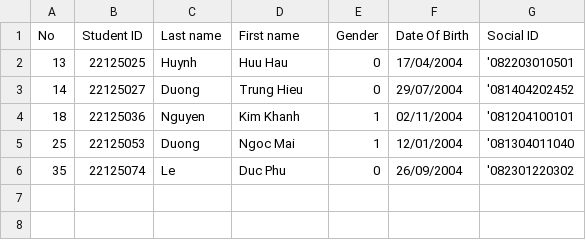
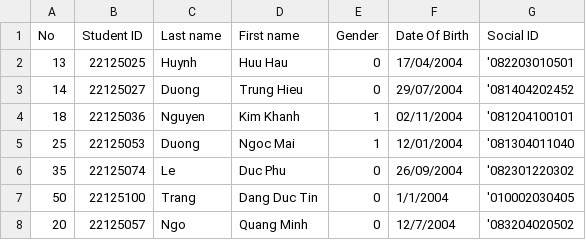
Before and after one commit to phuotato/CS162_Project, a CSV file: Data/Class/22TT1.csv, drawn as a sheet; the diff names each change by its address in the sheet, - before the commit and + after, or states it on an @@ line.

```diff
--- a/Data/Class/22TT1.csv
+++ b/Data/Class/22TT1.csv
+row 7: 50 | 22125100 | Trang | Dang Duc Tin | 0 | 1/1/2004 | '010002030405
+row 8: 20 | 22125057 | Ngo | Quang Minh | 0 | 12/7/2004 | '083204020502
```
Also changed, not shown: Data/Class/22TT2.csv, 4 other files.
